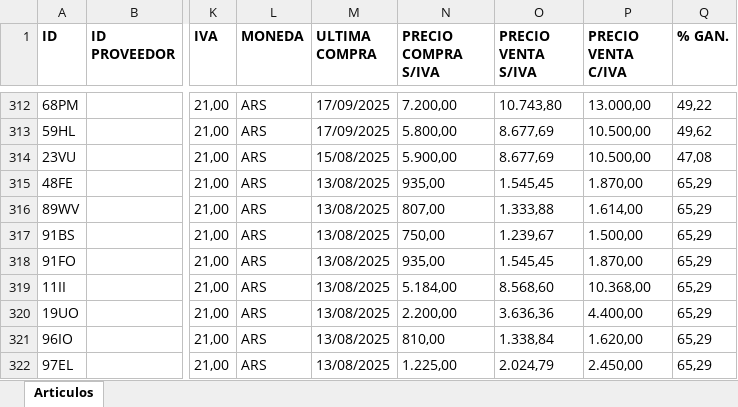
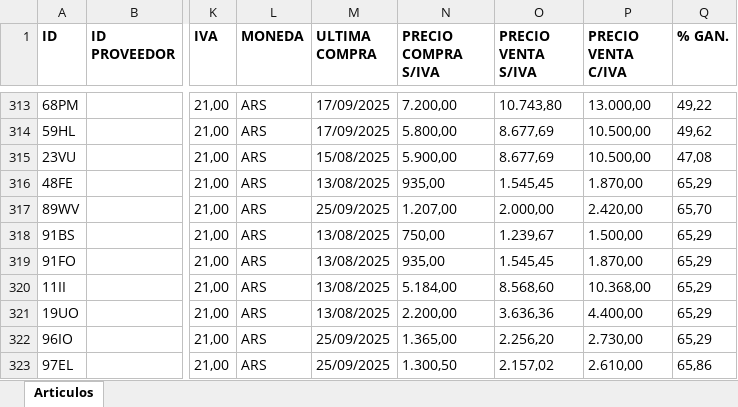
Before and after one commit to ppaipi/plutarco.github.io, an Excel workbook: articulos.xlsx, sheet Articulos, drawn as a sheet; only a part is shown, gaps mark what is left out; values as stored, in another font and other column widths than the file's, no borders; addresses are those after the commit; the diff covers the shown part only; the diff names each change by its address in the sheet, - before the commit and + after, or states it on an @@ line.

Commit message:
Update articulos.xlsx

```diff
--- a/articulos.xlsx (sheet Articulos)
+++ b/articulos.xlsx (sheet Articulos)
-M317 (ULTIMA COMPRA): 13/08/2025
+M317 (ULTIMA COMPRA): 25/09/2025
-N317 (PRECIO COMPRA S/IVA): 807,00
+N317 (PRECIO COMPRA S/IVA): 1.207,00
-O317 (PRECIO VENTA S/IVA): 1.333,88
+O317 (PRECIO VENTA S/IVA): 2.000,00
-P317 (PRECIO VENTA C/IVA): 1.614,00
+P317 (PRECIO VENTA C/IVA): 2.420,00
-Q317 (% GAN.): 65,29
+Q317 (% GAN.): 65,70
-M322:M323 (ULTIMA COMPRA): 13/08/2025
+M322:M323 (ULTIMA COMPRA): 25/09/2025
-N322 (PRECIO COMPRA S/IVA): 810,00
+N322 (PRECIO COMPRA S/IVA): 1.365,00
-O322 (PRECIO VENTA S/IVA): 1.338,84
+O322 (PRECIO VENTA S/IVA): 2.256,20
-P322 (PRECIO VENTA C/IVA): 1.620,00
+P322 (PRECIO VENTA C/IVA): 2.730,00
-N323 (PRECIO COMPRA S/IVA): 1.225,00
+N323 (PRECIO COMPRA S/IVA): 1.300,50
-O323 (PRECIO VENTA S/IVA): 2.024,79
+O323 (PRECIO VENTA S/IVA): 2.157,02
-P323 (PRECIO VENTA C/IVA): 2.450,00
+P323 (PRECIO VENTA C/IVA): 2.610,00
-Q323 (% GAN.): 65,29
+Q323 (% GAN.): 65,86
```
Also changed, not shown: 4 added rows, 2 removed rows and 406 edited cells elsewhere in this sheet.
